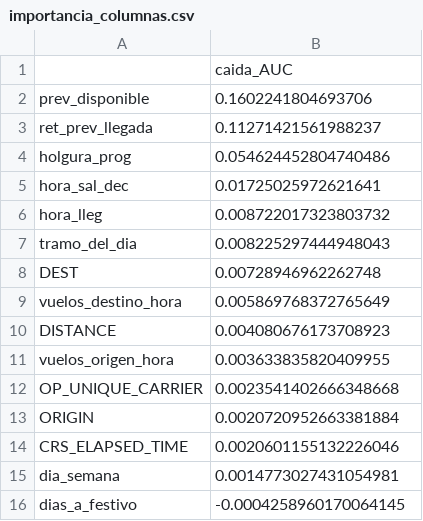
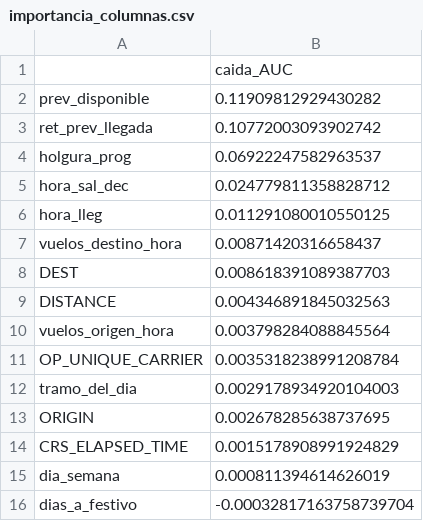
Before and after one commit to cbedoya183-spec/proyecto, a CSV file: resultados/importancia_columnas.csv, drawn as a sheet.

```diff
--- a/resultados/importancia_columnas.csv
+++ b/resultados/importancia_columnas.csv
@@ -1,16 +1,16 @@
 ,caida_AUC
-prev_disponible,0.1602241804693706
-ret_prev_llegada,0.11271421561988237
-holgura_prog,0.054624452804740486
-hora_sal_dec,0.01725025972621641
-hora_lleg,0.008722017323803732
-tramo_del_dia,0.008225297444948043
-DEST,0.00728946962262748
-vuelos_destino_hora,0.005869768372765649
-DISTANCE,0.004080676173708923
-vuelos_origen_hora,0.003633835820409955
-OP_UNIQUE_CARRIER,0.0023541402666348668
-ORIGIN,0.0020720952663381884
-CRS_ELAPSED_TIME,0.0020601155132226046
-dia_semana,0.0014773027431054981
-dias_a_festivo,-0.0004258960170064145
+prev_disponible,0.11909812929430282
+ret_prev_llegada,0.10772003093902742
+holgura_prog,0.06922247582963537
+hora_sal_dec,0.024779811358828712
+hora_lleg,0.011291080010550125
+vuelos_destino_hora,0.00871420316658437
+DEST,0.008618391089387703
+DISTANCE,0.004346891845032563
+vuelos_origen_hora,0.003798284088845564
+OP_UNIQUE_CARRIER,0.0035318238991208784
+tramo_del_dia,0.0029178934920104003
+ORIGIN,0.002678285638737695
+CRS_ELAPSED_TIME,0.0015178908991924829
+dia_semana,0.000811394614626019
+dias_a_festivo,-0.00032817163758739704
```
Also changed, not shown: resultados/tabla_antes_despues.csv, resultados/tabla_columnas.csv, 47 other files.
